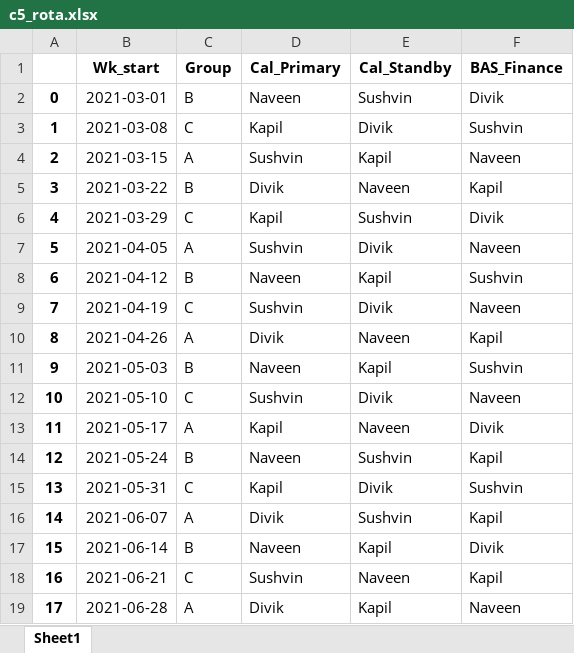
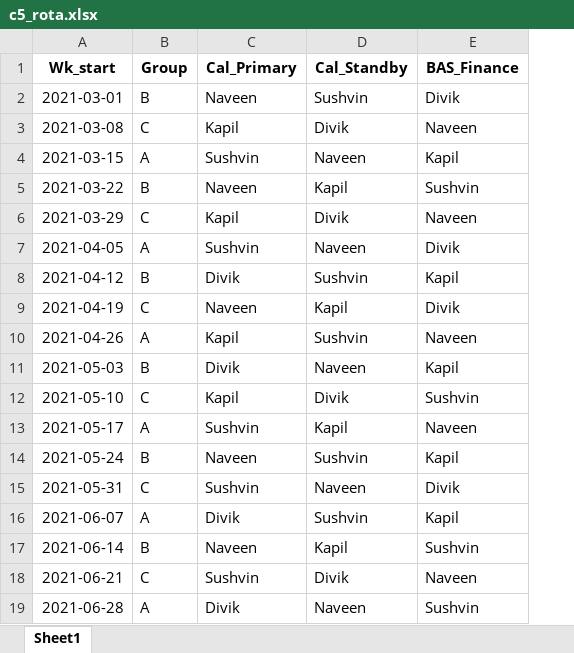
Before and after one commit to sushkiran/pyScript, an Excel workbook: Rota/c5_rota.xlsx, sheet Sheet1, drawn as a sheet; values as stored, in another font and other column widths than the file's, no borders; removed rows and columns are numbered as before the commit, all else as after; the diff names each change by its address in the sheet, - before the commit and + after, or states it on an @@ line.

```diff
--- a/Rota/c5_rota.xlsx (sheet Sheet1)
+++ b/Rota/c5_rota.xlsx (sheet Sheet1)
-column A, rows 2-19: 0 | 1 | 2 | 3 | 4 | 5 | 6 | 7 | 8 | 9 | 10 | 11 | 12 | 13 | 14 | 15 | 16 | 17
-E3 (BAS_Finance): Sushvin
+E3 (BAS_Finance): Naveen
-D4 (Cal_Standby): Kapil
+D4 (Cal_Standby): Naveen
-E4 (BAS_Finance): Naveen
+E4 (BAS_Finance): Kapil
-C5 (Cal_Primary): Divik
+C5 (Cal_Primary): Naveen
-D5 (Cal_Standby): Naveen
+D5 (Cal_Standby): Kapil
-E5 (BAS_Finance): Kapil
+E5 (BAS_Finance): Sushvin
-D6 (Cal_Standby): Sushvin
+D6 (Cal_Standby): Divik
-E6 (BAS_Finance): Divik
+E6 (BAS_Finance): Naveen
-D7 (Cal_Standby): Divik
+D7 (Cal_Standby): Naveen
-E7 (BAS_Finance): Naveen
+E7 (BAS_Finance): Divik
-C8 (Cal_Primary): Naveen
+C8 (Cal_Primary): Divik
-D8 (Cal_Standby): Kapil
+D8 (Cal_Standby): Sushvin
-E8 (BAS_Finance): Sushvin
+E8 (BAS_Finance): Kapil
-C9 (Cal_Primary): Sushvin
+C9 (Cal_Primary): Naveen
-D9 (Cal_Standby): Divik
+D9 (Cal_Standby): Kapil
-E9 (BAS_Finance): Naveen
+E9 (BAS_Finance): Divik
-C10 (Cal_Primary): Divik
+C10 (Cal_Primary): Kapil
-D10 (Cal_Standby): Naveen
+D10 (Cal_Standby): Sushvin
-E10 (BAS_Finance): Kapil
+E10 (BAS_Finance): Naveen
-C11 (Cal_Primary): Naveen
+C11 (Cal_Primary): Divik
-D11 (Cal_Standby): Kapil
+D11 (Cal_Standby): Naveen
-E11 (BAS_Finance): Sushvin
+E11 (BAS_Finance): Kapil
-C12 (Cal_Primary): Sushvin
+C12 (Cal_Primary): Kapil
-E12 (BAS_Finance): Naveen
+E12 (BAS_Finance): Sushvin
-C13 (Cal_Primary): Kapil
+C13 (Cal_Primary): Sushvin
-D13 (Cal_Standby): Naveen
+D13 (Cal_Standby): Kapil
-E13 (BAS_Finance): Divik
+E13 (BAS_Finance): Naveen
-C15 (Cal_Primary): Kapil
+C15 (Cal_Primary): Sushvin
-D15 (Cal_Standby): Divik
+D15 (Cal_Standby): Naveen
-E15 (BAS_Finance): Sushvin
+E15 (BAS_Finance): Divik
-E17 (BAS_Finance): Divik
+E17 (BAS_Finance): Sushvin
-D18 (Cal_Standby): Naveen
+D18 (Cal_Standby): Divik
-E18 (BAS_Finance): Kapil
+E18 (BAS_Finance): Naveen
-D19 (Cal_Standby): Kapil
+D19 (Cal_Standby): Naveen
-E19 (BAS_Finance): Naveen
+E19 (BAS_Finance): Sushvin
```
Also changed, not shown: 5 other files.
